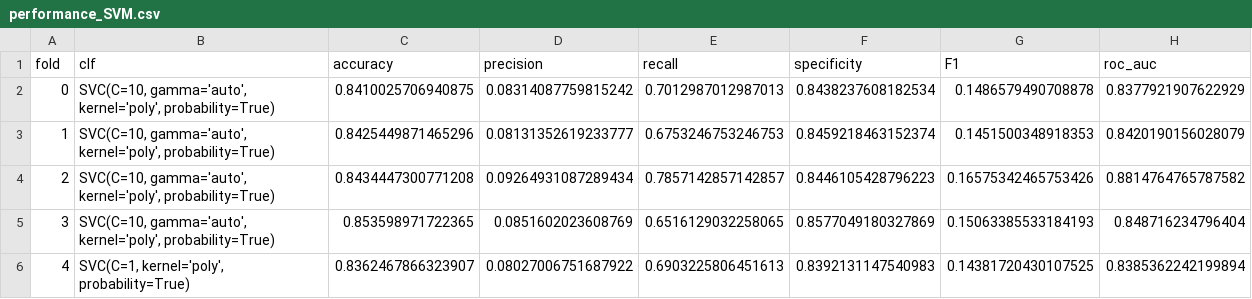
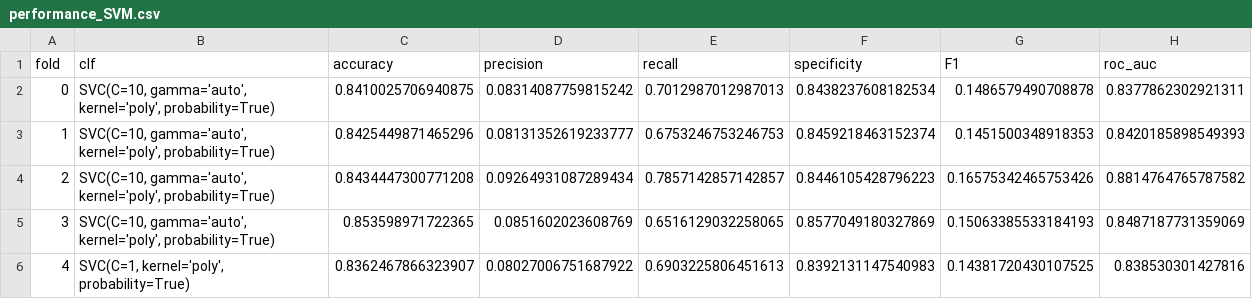
Before and after one commit to mistebler/FoDS-project, a CSV file: performance_SVM.csv, drawn as a sheet.

```diff
--- a/performance_SVM.csv
+++ b/performance_SVM.csv
@@ -1,6 +1,6 @@
 fold,clf,accuracy,precision,recall,specificity,F1,roc_auc
-0,"SVC(C=10, gamma='auto', kernel='poly', probability=True)",0.8410025706940875,0.08314087759815242,0.7012987012987013,0.8438237608182534,0.1486579490708878,0.8377921907622929
-1,"SVC(C=10, gamma='auto', kernel='poly', probability=True)",0.8425449871465296,0.08131352619233777,0.6753246753246753,0.8459218463152374,0.1451500348918353,0.8420190156028079
+0,"SVC(C=10, gamma='auto', kernel='poly', probability=True)",0.8410025706940875,0.08314087759815242,0.7012987012987013,0.8438237608182534,0.1486579490708878,0.8377862302921311
+1,"SVC(C=10, gamma='auto', kernel='poly', probability=True)",0.8425449871465296,0.08131352619233777,0.6753246753246753,0.8459218463152374,0.1451500348918353,0.8420185898549393
 2,"SVC(C=10, gamma='auto', kernel='poly', probability=True)",0.8434447300771208,0.09264931087289434,0.7857142857142857,0.8446105428796223,0.16575342465753426,0.8814764765787582
-3,"SVC(C=10, gamma='auto', kernel='poly', probability=True)",0.853598971722365,0.0851602023608769,0.6516129032258065,0.8577049180327869,0.15063385533184193,0.848716234796404
-4,"SVC(C=1, kernel='poly', probability=True)",0.8362467866323907,0.08027006751687922,0.6903225806451613,0.8392131147540983,0.14381720430107525,0.8385362242199894
+3,"SVC(C=10, gamma='auto', kernel='poly', probability=True)",0.853598971722365,0.0851602023608769,0.6516129032258065,0.8577049180327869,0.15063385533184193,0.8487187731359069
+4,"SVC(C=1, kernel='poly', probability=True)",0.8362467866323907,0.08027006751687922,0.6903225806451613,0.8392131147540983,0.14381720430107525,0.838530301427816
```
Also changed, not shown: 3 other files.
